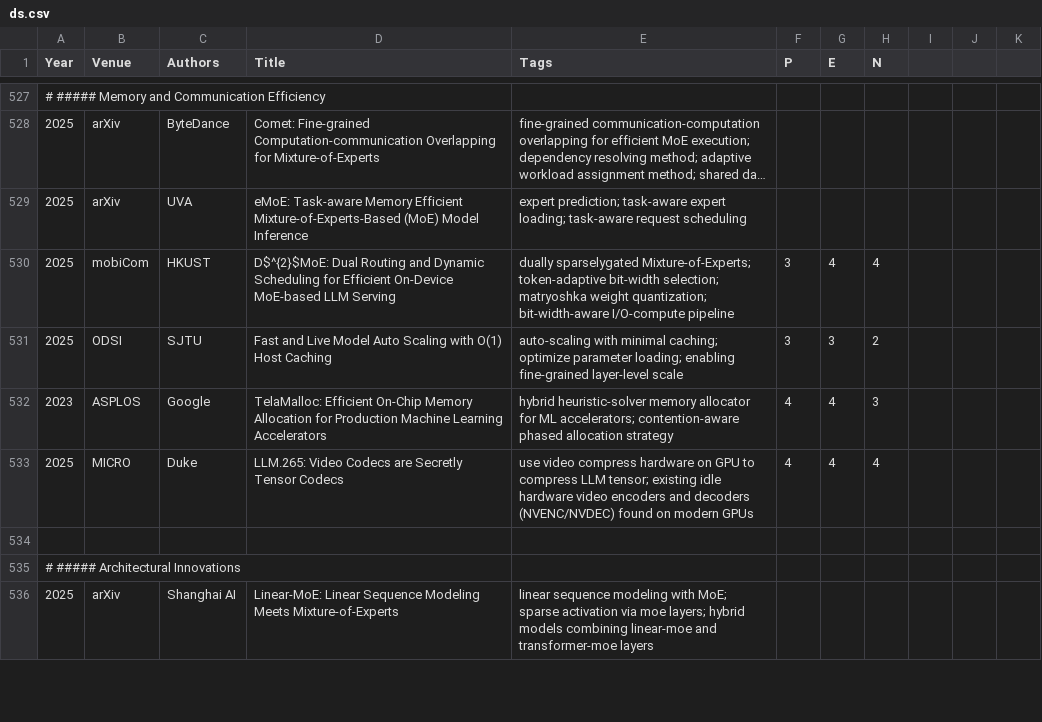
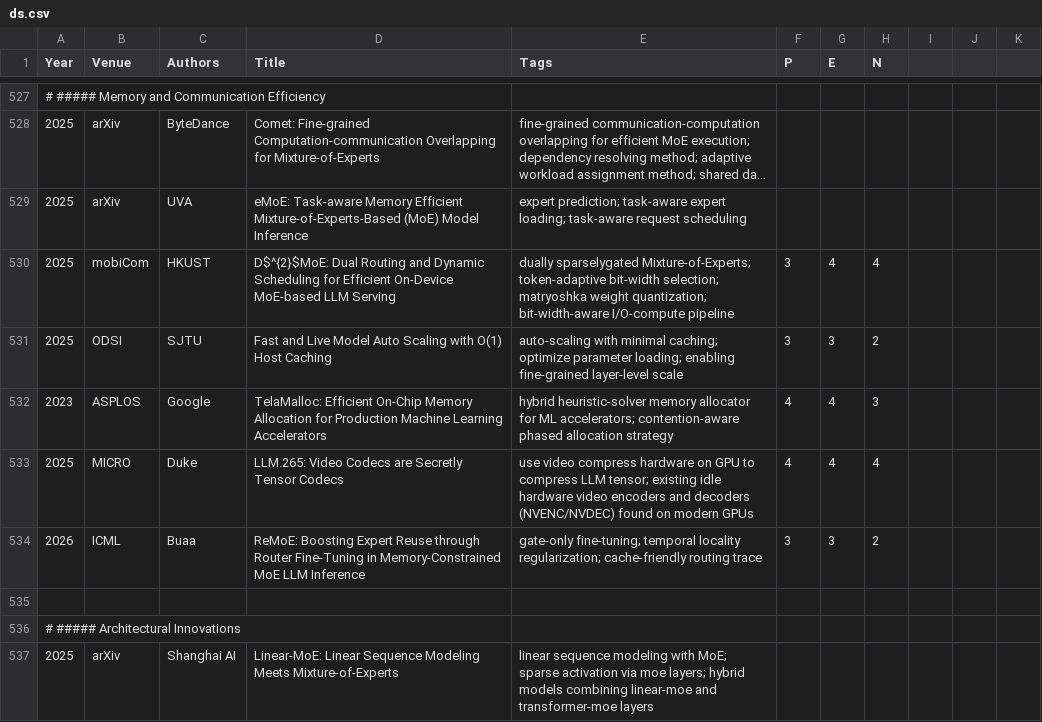
Before and after one commit to pku-lemonade/review, a CSV file: docs/data/software/ds.csv, drawn as a sheet; only a part is shown, gaps mark what is left out; long unchanged cells end in ….

```diff
--- a/docs/data/software/ds.csv
+++ b/docs/data/software/ds.csv
@@ -533,2 +533,3 @@ Year,Venue,Authors,Title,Tags,P,E,N
 2025,MICRO,Duke,LLM.265: Video Codecs are Secretly Tensor Codecs,use video compress hardware on GPU to compress LLM tensor; existing idle hardware video encoders and decoders (NVENC/NVDEC) found on modern GPUs,4,4,4
+2026,ICML,Buaa,ReMoE: Boosting Expert Reuse through Router Fine-Tuning in Memory-Constrained MoE LLM Inference,gate-only fine-tuning; temporal locality regularization; cache-friendly routing trace,3,3,2
 
```
Also changed, not shown: docs/data/software/perf.csv.
